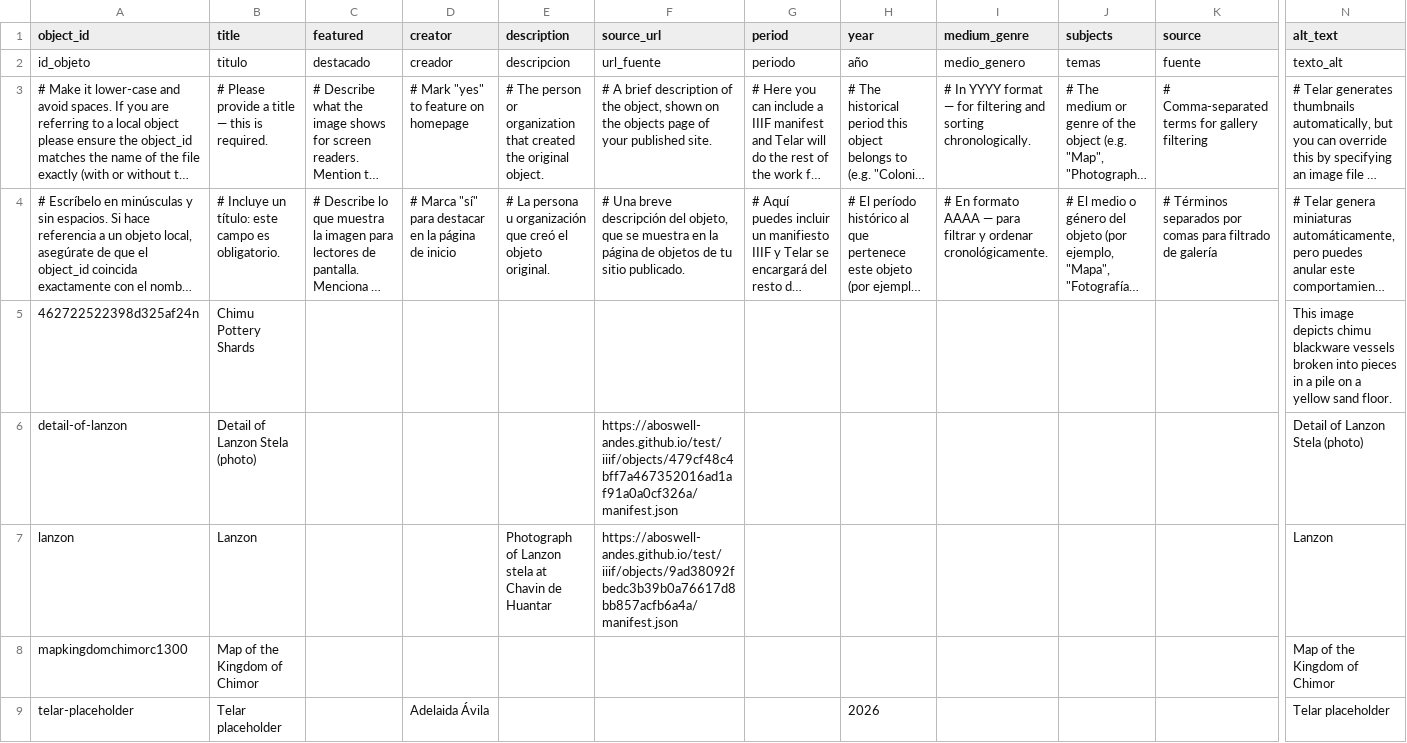
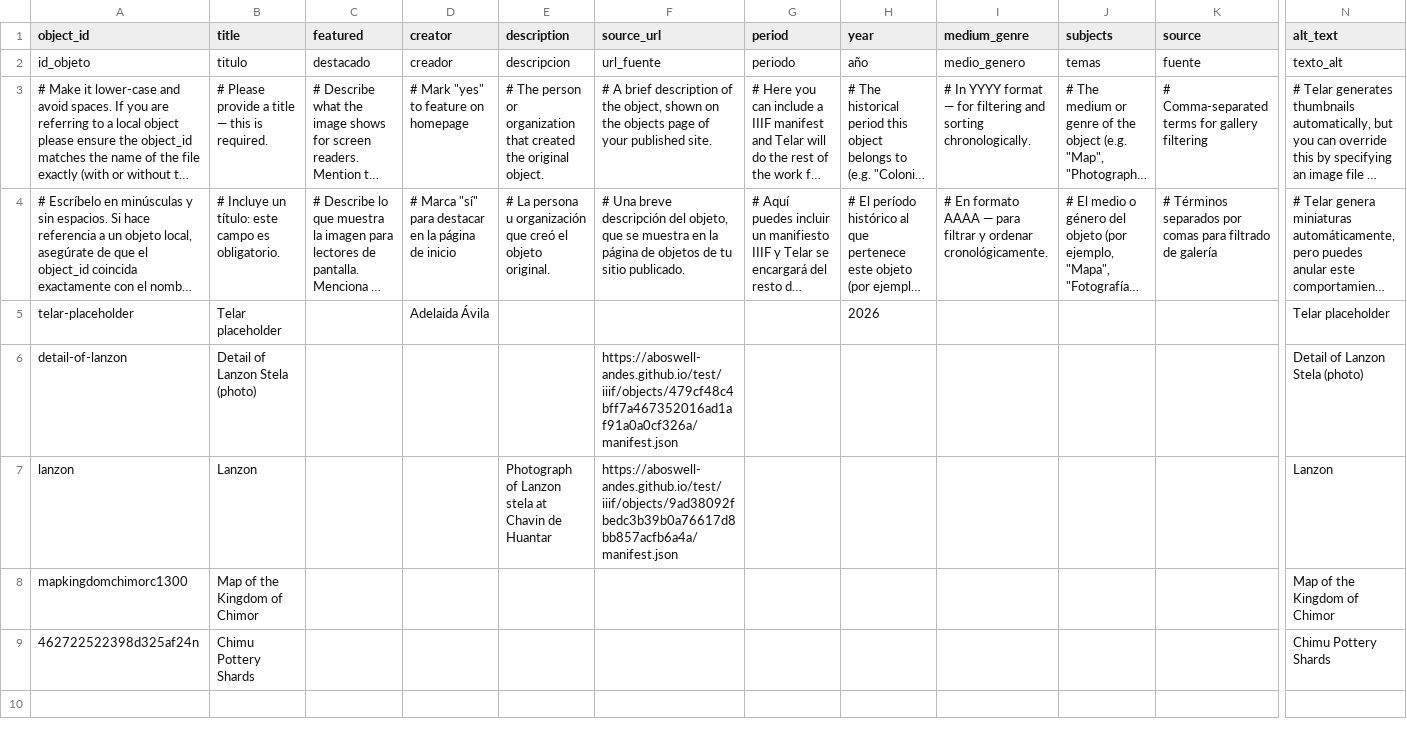
Before and after one commit to angelinarivoli/lanzon_stella_tour_guide, a CSV file: telar-content/spreadsheets/objects.csv, drawn as a sheet; only a part is shown, gaps mark what is left out; long unchanged cells end in …; removed rows and columns are numbered as before the commit, all else as after; rows hold the shown columns only; the diff names each change by its address in the sheet, - before the commit and + after, or states it on an @@ line.

```diff
--- a/telar-content/spreadsheets/objects.csv
+++ b/telar-content/spreadsheets/objects.csv
-row 5: 462722522398d325af24n | Chimu Pottery Shards |  |  |  |  |  |  |  |  |  | This image depicts chimu blackware vessels broken into pieces in a pile on a yellow sand floor.
@@ row 9 moved to row 5: telar-placeholder @@
+row 9: 462722522398d325af24n | Chimu Pottery Shards |  |  |  |  |  |  |  |  |  | Chimu Pottery Shards
```
Also changed, not shown: telar-content/spreadsheets/chimu-goddess-whistling-6ene.csv, 3 other files.
